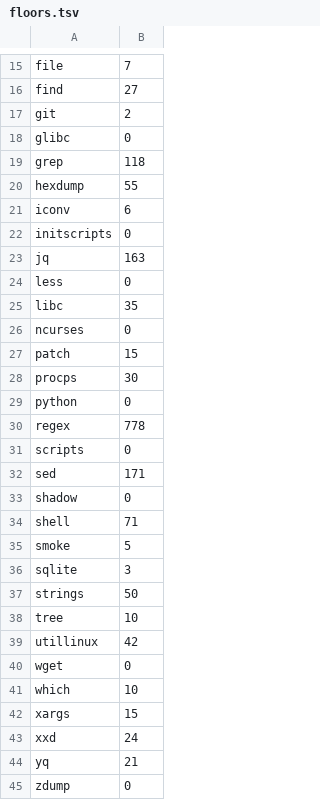
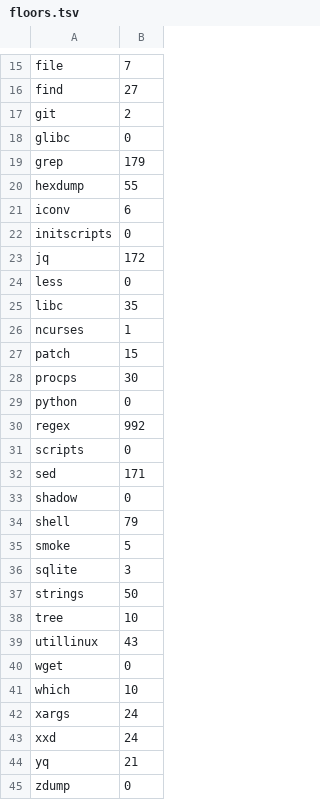
Before and after one commit to everruns/bashkit, a TSV file: scripts/debian-oracle/floors.tsv, drawn as a sheet; only a part is shown, gaps mark what is left out; the diff covers the shown part only.

```diff
--- a/scripts/debian-oracle/floors.tsv
+++ b/scripts/debian-oracle/floors.tsv
@@ -18,3 +18,3 @@ git	2
 glibc	0
-grep	118
+grep	179
 hexdump	55
@@ -22,6 +22,6 @@ iconv	6
 initscripts	0
-jq	163
+jq	172
 less	0
 libc	35
-ncurses	0
+ncurses	1
 patch	15
@@ -29,3 +29,3 @@ procps	30
 python	0
-regex	778
+regex	992
 scripts	0
@@ -33,3 +33,3 @@ sed	171
 shadow	0
-shell	71
+shell	79
 smoke	5
@@ -38,6 +38,6 @@ strings	50
 tree	10
-utillinux	42
+utillinux	43
 wget	0
 which	10
-xargs	15
+xargs	24
 xxd	24
```
Also changed, not shown: 3 edited cells elsewhere in this file.
